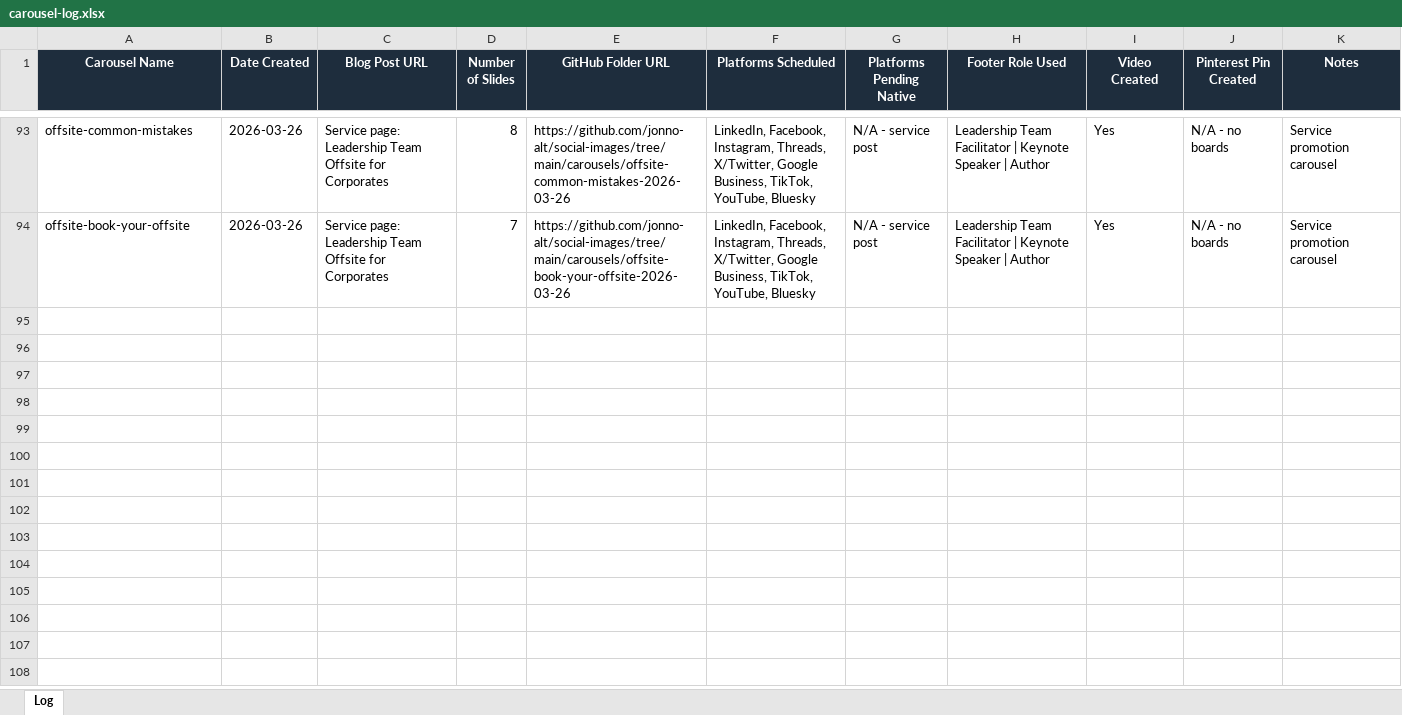
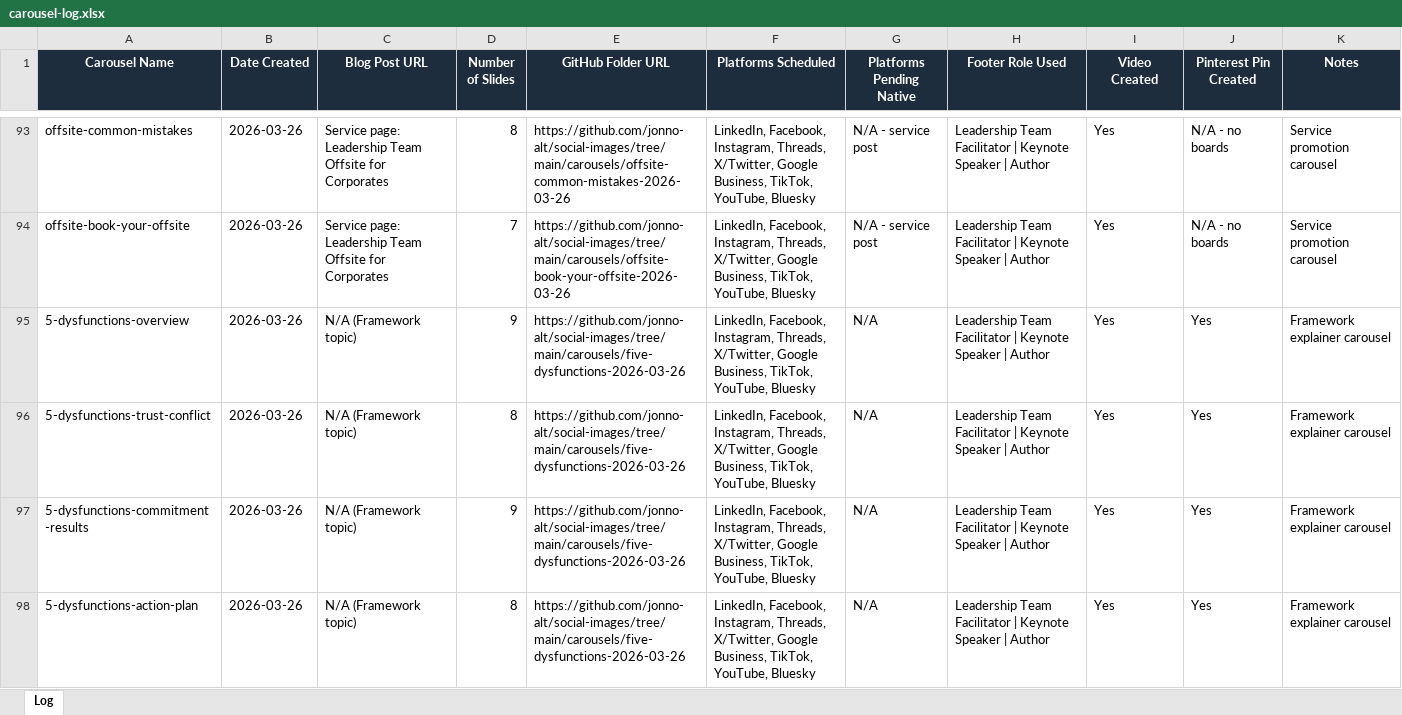
Before and after one commit to jonno-alt/social-images, an Excel workbook: data/carousel-workflow/carousel-log.xlsx, sheet Log, drawn as a sheet; only a part is shown, gaps mark what is left out; values as stored, in another font and other column widths than the file's, no borders; the diff names each change by its address in the sheet, - before the commit and + after, or states it on an @@ line.

Commit message:
Update carousel-log after Topic 1

```diff
--- a/data/carousel-workflow/carousel-log.xlsx (sheet Log)
+++ b/data/carousel-workflow/carousel-log.xlsx (sheet Log)
+row 95: 5-dysfunctions-overview | 2026-03-26 | N/A (Framework topic) | 9 | https://github.com/jonno-alt/social-images/tree/main/carousels/five-dysfunctions-2026-03-26 | LinkedIn, Facebook, Instagram, Threads, X/Twitter, Google Business, TikTok, YouTube, Bluesky | N/A | Leadership Team Facilitator | Keynote Speaker | Author | Yes | Yes | Framework explainer carousel
+row 96: 5-dysfunctions-trust-conflict | 2026-03-26 | N/A (Framework topic) | 8 | https://github.com/jonno-alt/social-images/tree/main/carousels/five-dysfunctions-2026-03-26 | LinkedIn, Facebook, Instagram, Threads, X/Twitter, Google Business, TikTok, YouTube, Bluesky | N/A | Leadership Team Facilitator | Keynote Speaker | Author | Yes | Yes | Framework explainer carousel
+row 97: 5-dysfunctions-commitment-results | 2026-03-26 | N/A (Framework topic) | 9 | https://github.com/jonno-alt/social-images/tree/main/carousels/five-dysfunctions-2026-03-26 | LinkedIn, Facebook, Instagram, Threads, X/Twitter, Google Business, TikTok, YouTube, Bluesky | N/A | Leadership Team Facilitator | Keynote Speaker | Author | Yes | Yes | Framework explainer carousel
+row 98: 5-dysfunctions-action-plan | 2026-03-26 | N/A (Framework topic) | 8 | https://github.com/jonno-alt/social-images/tree/main/carousels/five-dysfunctions-2026-03-26 | LinkedIn, Facebook, Instagram, Threads, X/Twitter, Google Business, TikTok, YouTube, Bluesky | N/A | Leadership Team Facilitator | Keynote Speaker | Author | Yes | Yes | Framework explainer carousel
```
